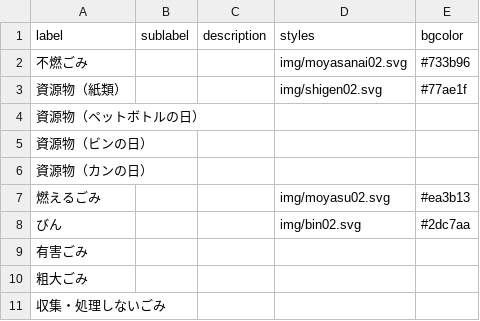
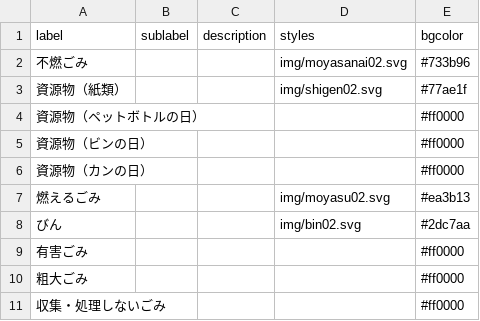
Before and after one commit to codeforkanazawa-org/5374, a CSV file: data/description.csv, drawn as a sheet.

Commit message:
Update description.csv

```diff
--- a/data/description.csv
+++ b/data/description.csv
@@ -3,9 +3,9 @@ label,sublabel,description,styles,bgcolor
 資源物（紙類）,,,img/shigen02.svg,#77ae1f
-資源物（ペットボトルの日）,,,,
-資源物（ビンの日）,,,,
-資源物（カンの日）,,,,
+資源物（ペットボトルの日）,,,,#ff0000
+資源物（ビンの日）,,,,#ff0000
+資源物（カンの日）,,,,#ff0000
 燃えるごみ,,,img/moyasu02.svg,#ea3b13
 びん,,,img/bin02.svg,#2dc7aa
-有害ごみ,,,,
-粗大ごみ,,,,
-収集・処理しないごみ,,,,
+有害ごみ,,,,#ff0000
+粗大ごみ,,,,#ff0000
+収集・処理しないごみ,,,,#ff0000
```
